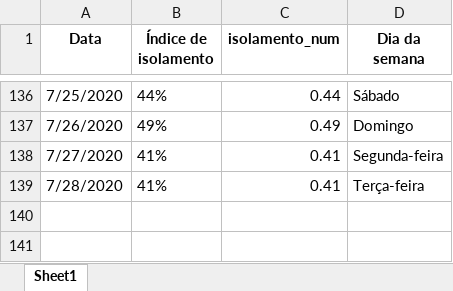
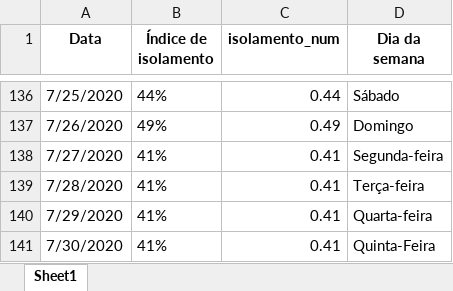
Before and after one commit to Zamariolo/MogiOpenData, an Excel workbook: Dados/dadosIsolamentoMogiGuacu.xlsx, sheet Sheet1, drawn as a sheet; only a part is shown, gaps mark what is left out; values as stored, in another font and other column widths than the file's, no borders; the diff names each change by its address in the sheet, - before the commit and + after, or states it on an @@ line.

```diff
--- a/Dados/dadosIsolamentoMogiGuacu.xlsx (sheet Sheet1)
+++ b/Dados/dadosIsolamentoMogiGuacu.xlsx (sheet Sheet1)
+row 140: 7/29/2020 | 41% | 0.41 | Quarta-feira
+row 141: 7/30/2020 | 41% | 0.41 | Quinta-Feira
```
Also changed, not shown: Dados/dadosCasosCOVIDMogiGuacu.xlsx, 8 other files.
